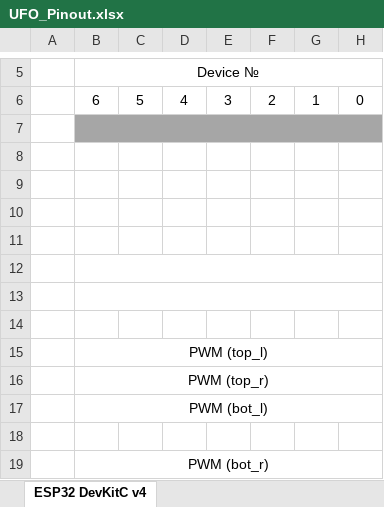
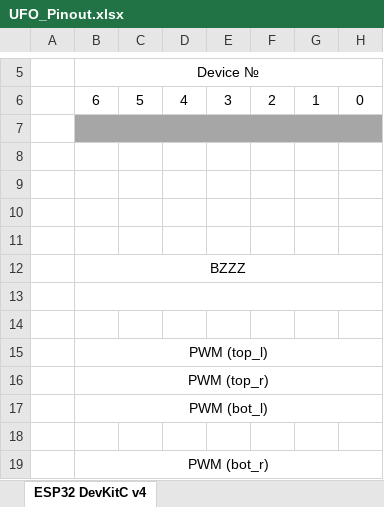
Before and after one commit to onen-touw/u_rover, an Excel workbook: docks/UFO_Pinout.xlsx, sheet ESP32 DevKitC v4, drawn as a sheet; only a part is shown, gaps mark what is left out; values as stored, in another font and other column widths than the file's, no borders; charts and pictures not drawn; the diff names each change by its address in the sheet, - before the commit and + after, or states it on an @@ line.

Commit message:
upd pinout

```diff
--- a/docks/UFO_Pinout.xlsx (sheet ESP32 DevKitC v4)
+++ b/docks/UFO_Pinout.xlsx (sheet ESP32 DevKitC v4)
-B12: (empty)
+B12: BZZZ
```
Also changed, not shown: charts or pictures.
